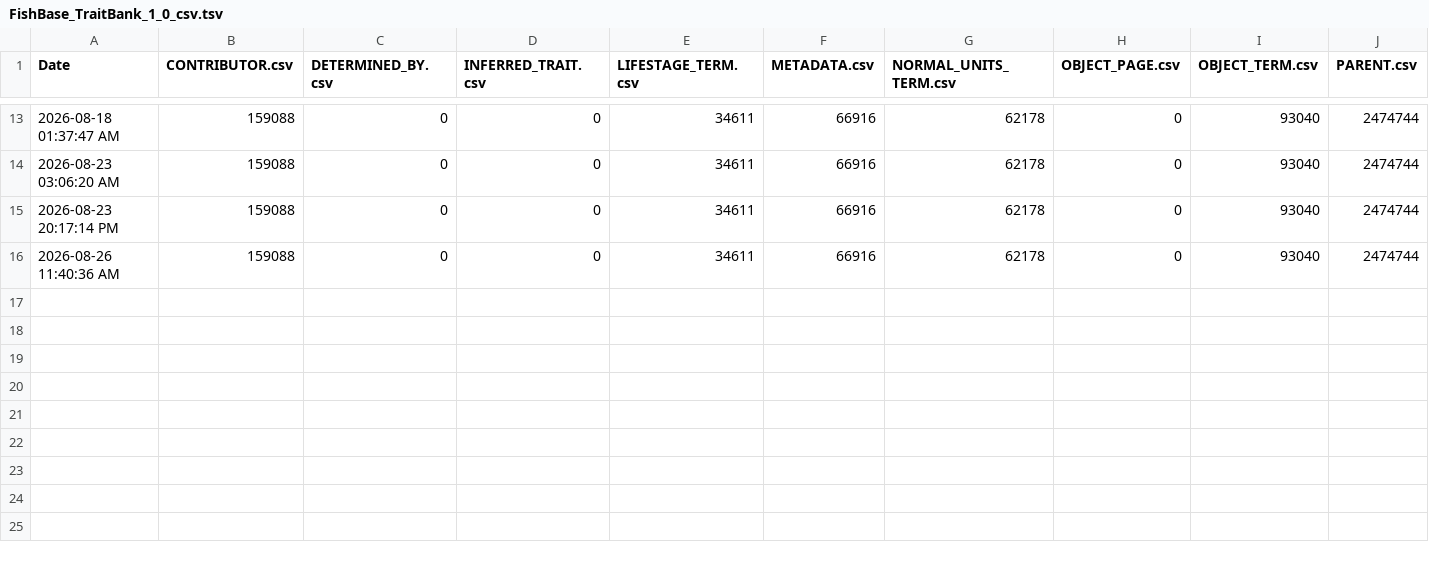
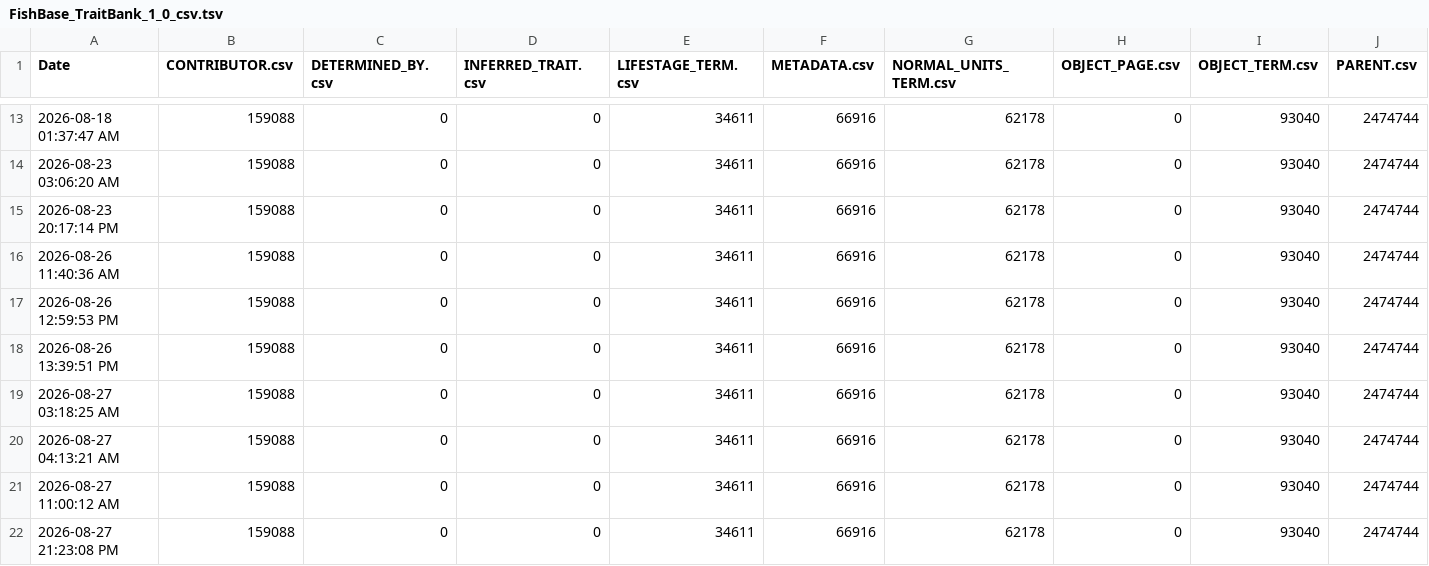
Before and after one commit to eliagbayani/eol_php8_code, a TSV file: applications/content_server/neo4j_stats/FishBase_TraitBank_1_0_csv.tsv, drawn as a sheet; only a part is shown, gaps mark what is left out; rows hold the shown columns only; the diff names each change by its address in the sheet, - before the commit and + after, or states it on an @@ line.

```diff
--- a/applications/content_server/neo4j_stats/FishBase_TraitBank_1_0_csv.tsv
+++ b/applications/content_server/neo4j_stats/FishBase_TraitBank_1_0_csv.tsv
+row 17: 2026-08-26 12:59:53 PM | 159088 | 0 | 0 | 34611 | 66916 | 62178 | 0 | 93040 | 2474744
+row 18: 2026-08-26 13:39:51 PM | 159088 | 0 | 0 | 34611 | 66916 | 62178 | 0 | 93040 | 2474744
+row 19: 2026-08-27 03:18:25 AM | 159088 | 0 | 0 | 34611 | 66916 | 62178 | 0 | 93040 | 2474744
+row 20: 2026-08-27 04:13:21 AM | 159088 | 0 | 0 | 34611 | 66916 | 62178 | 0 | 93040 | 2474744
+row 21: 2026-08-27 11:00:12 AM | 159088 | 0 | 0 | 34611 | 66916 | 62178 | 0 | 93040 | 2474744
+row 22: 2026-08-27 21:23:08 PM | 159088 | 0 | 0 | 34611 | 66916 | 62178 | 0 | 93040 | 2474744
```
Also changed, not shown: applications/content_server/neo4j_stats/AnAge_TraitBank_1_0_csv.tsv, applications/content_server/neo4j_stats/OBISenvDataRecords_TraitBank_1_0_csv.tsv, 38 other files.
